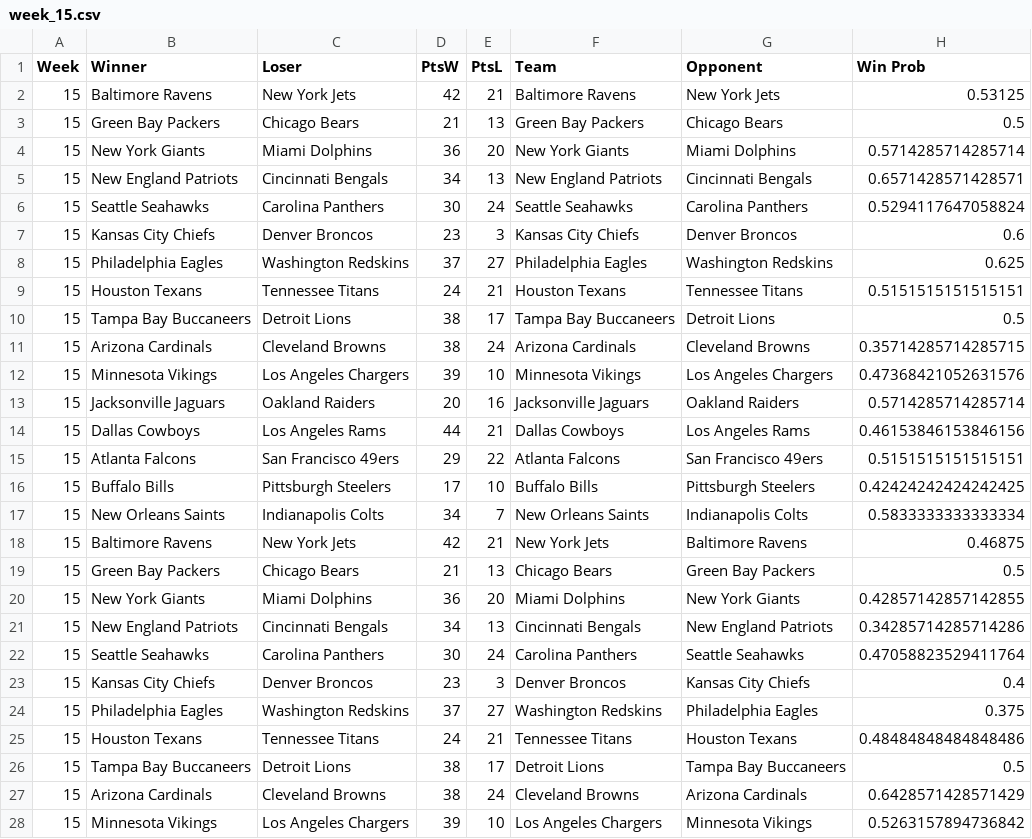
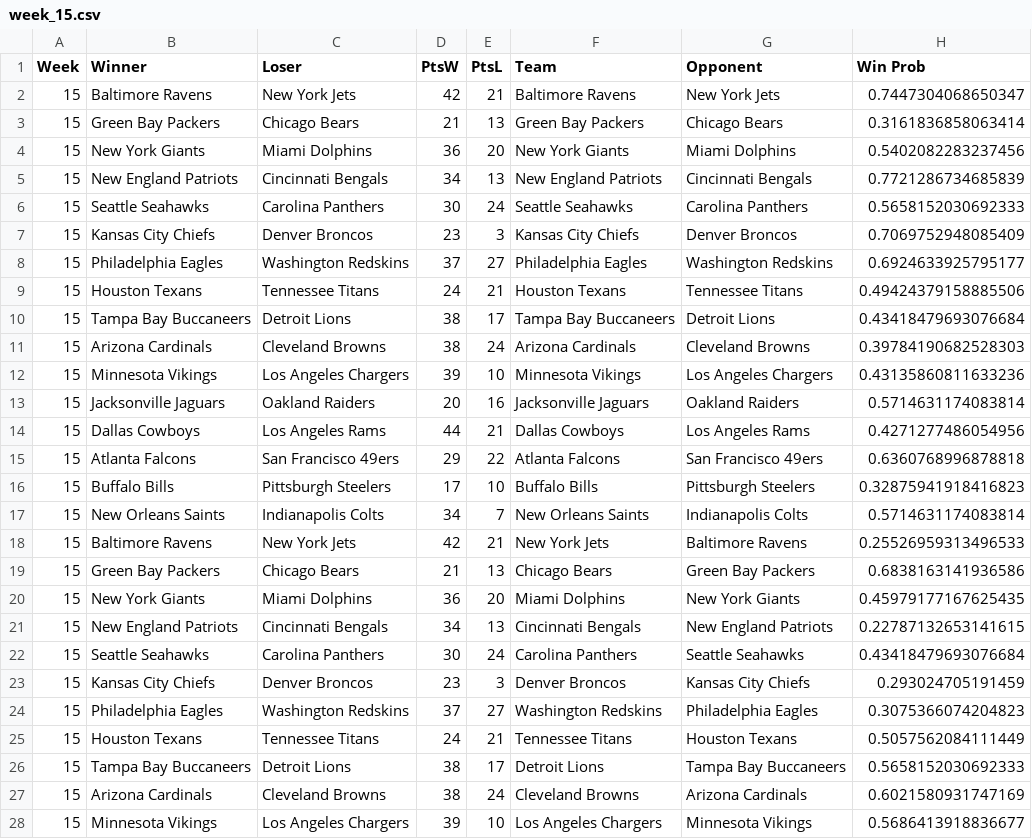
Before and after one commit to paulcalvetti/optimization_project, a CSV file: weekly_game_data/week_15.csv, drawn as a sheet; only a part is shown; the diff covers the shown part only.

```diff
--- a/weekly_game_data/week_15.csv
+++ b/weekly_game_data/week_15.csv
@@ -1,28 +1,28 @@
 Week,Winner,Loser,PtsW,PtsL,Team,Opponent,Win Prob
-15,Baltimore Ravens,New York Jets,42,21,Baltimore Ravens,New York Jets,0.53125
-15,Green Bay Packers,Chicago Bears,21,13,Green Bay Packers,Chicago Bears,0.5
-15,New York Giants,Miami Dolphins,36,20,New York Giants,Miami Dolphins,0.5714285714285714
-15,New England Patriots,Cincinnati Bengals,34,13,New England Patriots,Cincinnati Bengals,0.6571428571428571
-15,Seattle Seahawks,Carolina Panthers,30,24,Seattle Seahawks,Carolina Panthers,0.5294117647058824
-15,Kansas City Chiefs,Denver Broncos,23,3,Kansas City Chiefs,Denver Broncos,0.6
-15,Philadelphia Eagles,Washington Redskins,37,27,Philadelphia Eagles,Washington Redskins,0.625
-15,Houston Texans,Tennessee Titans,24,21,Houston Texans,Tennessee Titans,0.5151515151515151
-15,Tampa Bay Buccaneers,Detroit Lions,38,17,Tampa Bay Buccaneers,Detroit Lions,0.5
-15,Arizona Cardinals,Cleveland Browns,38,24,Arizona Cardinals,Cleveland Browns,0.35714285714285715
-15,Minnesota Vikings,Los Angeles Chargers,39,10,Minnesota Vikings,Los Angeles Chargers,0.47368421052631576
-15,Jacksonville Jaguars,Oakland Raiders,20,16,Jacksonville Jaguars,Oakland Raiders,0.5714285714285714
-15,Dallas Cowboys,Los Angeles Rams,44,21,Dallas Cowboys,Los Angeles Rams,0.46153846153846156
-15,Atlanta Falcons,San Francisco 49ers,29,22,Atlanta Falcons,San Francisco 49ers,0.5151515151515151
-15,Buffalo Bills,Pittsburgh Steelers,17,10,Buffalo Bills,Pittsburgh Steelers,0.42424242424242425
-15,New Orleans Saints,Indianapolis Colts,34,7,New Orleans Saints,Indianapolis Colts,0.5833333333333334
-15,Baltimore Ravens,New York Jets,42,21,New York Jets,Baltimore Ravens,0.46875
-15,Green Bay Packers,Chicago Bears,21,13,Chicago Bears,Green Bay Packers,0.5
-15,New York Giants,Miami Dolphins,36,20,Miami Dolphins,New York Giants,0.42857142857142855
-15,New England Patriots,Cincinnati Bengals,34,13,Cincinnati Bengals,New England Patriots,0.34285714285714286
-15,Seattle Seahawks,Carolina Panthers,30,24,Carolina Panthers,Seattle Seahawks,0.47058823529411764
-15,Kansas City Chiefs,Denver Broncos,23,3,Denver Broncos,Kansas City Chiefs,0.4
-15,Philadelphia Eagles,Washington Redskins,37,27,Washington Redskins,Philadelphia Eagles,0.375
-15,Houston Texans,Tennessee Titans,24,21,Tennessee Titans,Houston Texans,0.48484848484848486
-15,Tampa Bay Buccaneers,Detroit Lions,38,17,Detroit Lions,Tampa Bay Buccaneers,0.5
-15,Arizona Cardinals,Cleveland Browns,38,24,Cleveland Browns,Arizona Cardinals,0.6428571428571429
-15,Minnesota Vikings,Los Angeles Chargers,39,10,Los Angeles Chargers,Minnesota Vikings,0.5263157894736842
+15,Baltimore Ravens,New York Jets,42,21,Baltimore Ravens,New York Jets,0.7447304068650347
+15,Green Bay Packers,Chicago Bears,21,13,Green Bay Packers,Chicago Bears,0.3161836858063414
+15,New York Giants,Miami Dolphins,36,20,New York Giants,Miami Dolphins,0.5402082283237456
+15,New England Patriots,Cincinnati Bengals,34,13,New England Patriots,Cincinnati Bengals,0.7721286734685839
+15,Seattle Seahawks,Carolina Panthers,30,24,Seattle Seahawks,Carolina Panthers,0.5658152030692333
+15,Kansas City Chiefs,Denver Broncos,23,3,Kansas City Chiefs,Denver Broncos,0.7069752948085409
+15,Philadelphia Eagles,Washington Redskins,37,27,Philadelphia Eagles,Washington Redskins,0.6924633925795177
+15,Houston Texans,Tennessee Titans,24,21,Houston Texans,Tennessee Titans,0.49424379158885506
+15,Tampa Bay Buccaneers,Detroit Lions,38,17,Tampa Bay Buccaneers,Detroit Lions,0.43418479693076684
+15,Arizona Cardinals,Cleveland Browns,38,24,Arizona Cardinals,Cleveland Browns,0.39784190682528303
+15,Minnesota Vikings,Los Angeles Chargers,39,10,Minnesota Vikings,Los Angeles Chargers,0.43135860811633236
+15,Jacksonville Jaguars,Oakland Raiders,20,16,Jacksonville Jaguars,Oakland Raiders,0.5714631174083814
+15,Dallas Cowboys,Los Angeles Rams,44,21,Dallas Cowboys,Los Angeles Rams,0.4271277486054956
+15,Atlanta Falcons,San Francisco 49ers,29,22,Atlanta Falcons,San Francisco 49ers,0.6360768996878818
+15,Buffalo Bills,Pittsburgh Steelers,17,10,Buffalo Bills,Pittsburgh Steelers,0.32875941918416823
+15,New Orleans Saints,Indianapolis Colts,34,7,New Orleans Saints,Indianapolis Colts,0.5714631174083814
+15,Baltimore Ravens,New York Jets,42,21,New York Jets,Baltimore Ravens,0.25526959313496533
+15,Green Bay Packers,Chicago Bears,21,13,Chicago Bears,Green Bay Packers,0.6838163141936586
+15,New York Giants,Miami Dolphins,36,20,Miami Dolphins,New York Giants,0.45979177167625435
+15,New England Patriots,Cincinnati Bengals,34,13,Cincinnati Bengals,New England Patriots,0.22787132653141615
+15,Seattle Seahawks,Carolina Panthers,30,24,Carolina Panthers,Seattle Seahawks,0.43418479693076684
+15,Kansas City Chiefs,Denver Broncos,23,3,Denver Broncos,Kansas City Chiefs,0.293024705191459
+15,Philadelphia Eagles,Washington Redskins,37,27,Washington Redskins,Philadelphia Eagles,0.3075366074204823
+15,Houston Texans,Tennessee Titans,24,21,Tennessee Titans,Houston Texans,0.5057562084111449
+15,Tampa Bay Buccaneers,Detroit Lions,38,17,Detroit Lions,Tampa Bay Buccaneers,0.5658152030692333
+15,Arizona Cardinals,Cleveland Browns,38,24,Cleveland Browns,Arizona Cardinals,0.6021580931747169
+15,Minnesota Vikings,Los Angeles Chargers,39,10,Los Angeles Chargers,Minnesota Vikings,0.5686413918836677
```
Also changed, not shown: 5 edited cells elsewhere in this file, weekly_game_data/week_12.csv, weekly_game_data/week_13.csv, 11 other files.
